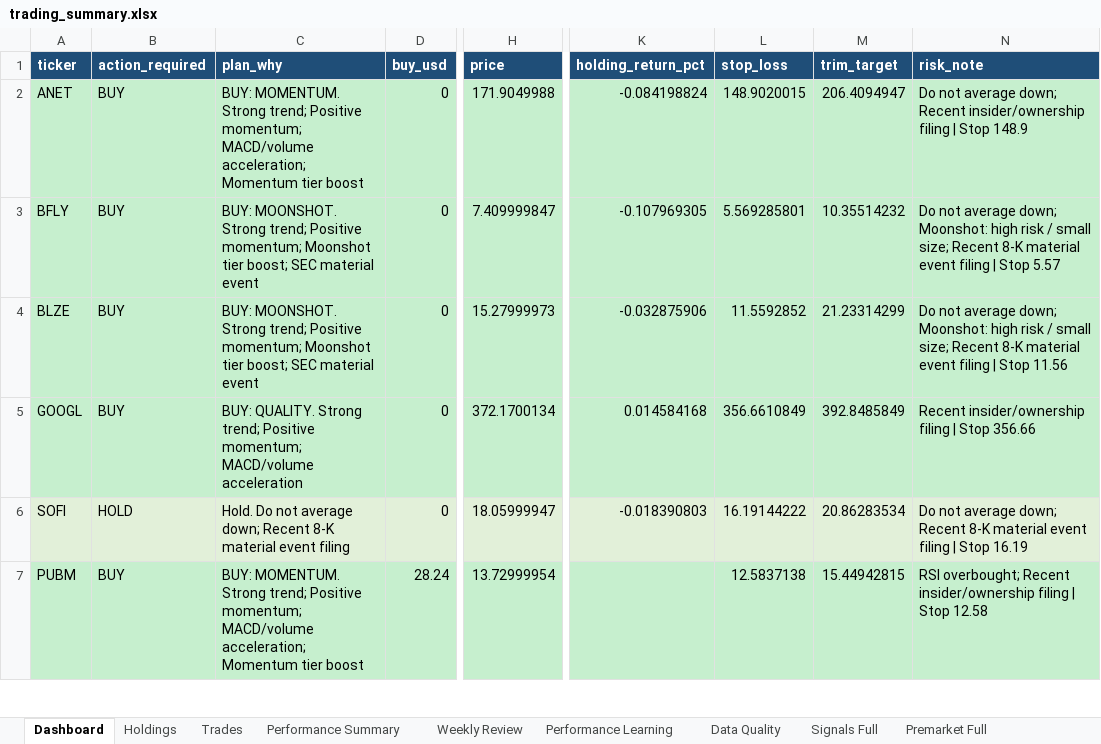
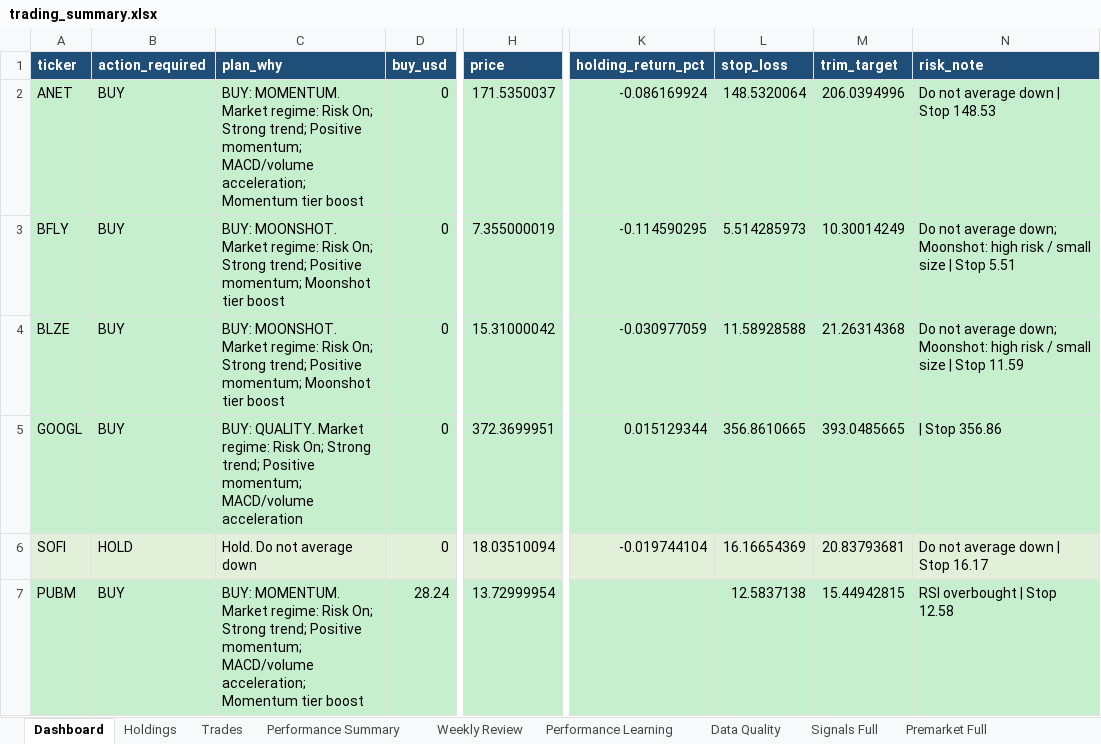
Before and after one commit to nicklc14/trading-engine-v2, an Excel workbook: output/trading_summary.xlsx, sheet Dashboard, drawn as a sheet; only a part is shown, gaps mark what is left out; values as stored, in another font and other column widths than the file's, no borders; the diff covers the shown part only; the diff names each change by its address in the sheet, - before the commit and + after, or states it on an @@ line.

```diff
--- a/output/trading_summary.xlsx (sheet Dashboard)
+++ b/output/trading_summary.xlsx (sheet Dashboard)
-C2 (plan_why): BUY: MOMENTUM. Strong trend;…
+C2 (plan_why): BUY: MOMENTUM. Market regime: Risk On; Strong trend;…
-H2 (price): 171.9049988
+H2 (price): 171.5350037
-K2 (holding_return_pct): -0.084198824
+K2 (holding_return_pct): -0.086169924
-L2 (stop_loss): 148.9020015
+L2 (stop_loss): 148.5320064
-M2 (trim_target): 206.4094947
+M2 (trim_target): 206.0394996
-N2 (risk_note): …not average down; Recent insider/ownership filing | Stop 148.9
+N2 (risk_note): …not average down | Stop 148.53
-C3:C4 (plan_why): BUY: MOONSHOT. Strong trend; Positive momentum; Moonshot tier boost; SEC material event
+C3:C4 (plan_why): BUY: MOONSHOT. Market regime: Risk On; Strong trend; Positive momentum; Moonshot tier boost
-H3 (price): 7.409999847
+H3 (price): 7.355000019
-K3 (holding_return_pct): -0.107969305
+K3 (holding_return_pct): -0.114590295
-L3 (stop_loss): 5.569285801
+L3 (stop_loss): 5.514285973
-M3 (trim_target): 10.35514232
+M3 (trim_target): 10.30014249
-N3 (risk_note): …/ small size; Recent 8-K material event filing | Stop 5.57
+N3 (risk_note): …/ small size | Stop 5.51
-H4 (price): 15.27999973
+H4 (price): 15.31000042
-K4 (holding_return_pct): -0.032875906
+K4 (holding_return_pct): -0.030977059
-L4 (stop_loss): 11.5592852
+L4 (stop_loss): 11.58928588
-M4 (trim_target): 21.23314299
+M4 (trim_target): 21.26314368
-N4 (risk_note): …/ small size; Recent 8-K material event filing | Stop 11.56
+N4 (risk_note): …/ small size | Stop 11.59
-C5 (plan_why): BUY: QUALITY. Strong trend;…
+C5 (plan_why): BUY: QUALITY. Market regime: Risk On; Strong trend;…
-H5 (price): 372.1700134
+H5 (price): 372.3699951
-K5 (holding_return_pct): 0.014584168
+K5 (holding_return_pct): 0.015129344
-L5 (stop_loss): 356.6610849
+L5 (stop_loss): 356.8610665
-M5 (trim_target): 392.8485849
+M5 (trim_target): 393.0485665
-N5 (risk_note): Recent insider/ownership filing | Stop 356.66
+N5 (risk_note): | Stop 356.86
-C6 (plan_why): Hold. Do not average down; Recent 8-K material event filing
+C6 (plan_why): Hold. Do not average down
-H6 (price): 18.05999947
+H6 (price): 18.03510094
-K6 (holding_return_pct): -0.018390803
+K6 (holding_return_pct): -0.019744104
-L6 (stop_loss): 16.19144222
+L6 (stop_loss): 16.16654369
-M6 (trim_target): 20.86283534
+M6 (trim_target): 20.83793681
-N6 (risk_note): …not average down; Recent 8-K material event filing | Stop 16.19
+N6 (risk_note): …not average down | Stop 16.17
-C7 (plan_why): BUY: MOMENTUM. Strong trend;…
+C7 (plan_why): BUY: MOMENTUM. Market regime: Risk On; Strong trend;…
-N7 (risk_note): RSI overbought; Recent insider/ownership filing | Stop 12.58
+N7 (risk_note): RSI overbought | Stop 12.58
```
Also changed, not shown: 1 added row, 1 removed row and 155 edited cells elsewhere in this sheet, sheet Market Data, sheet Signals Full, sheet Premarket Full, sheet Holdings, sheet Performance Learning, sheet Performance Summary, 1 more sheet, 11 other files.
